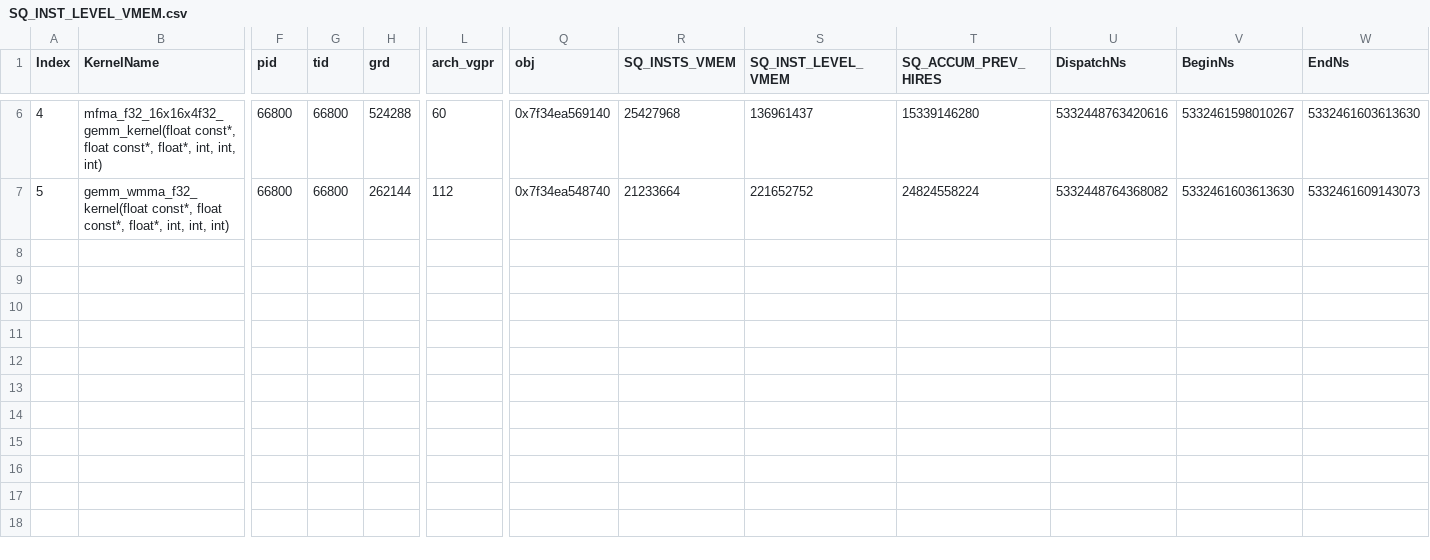
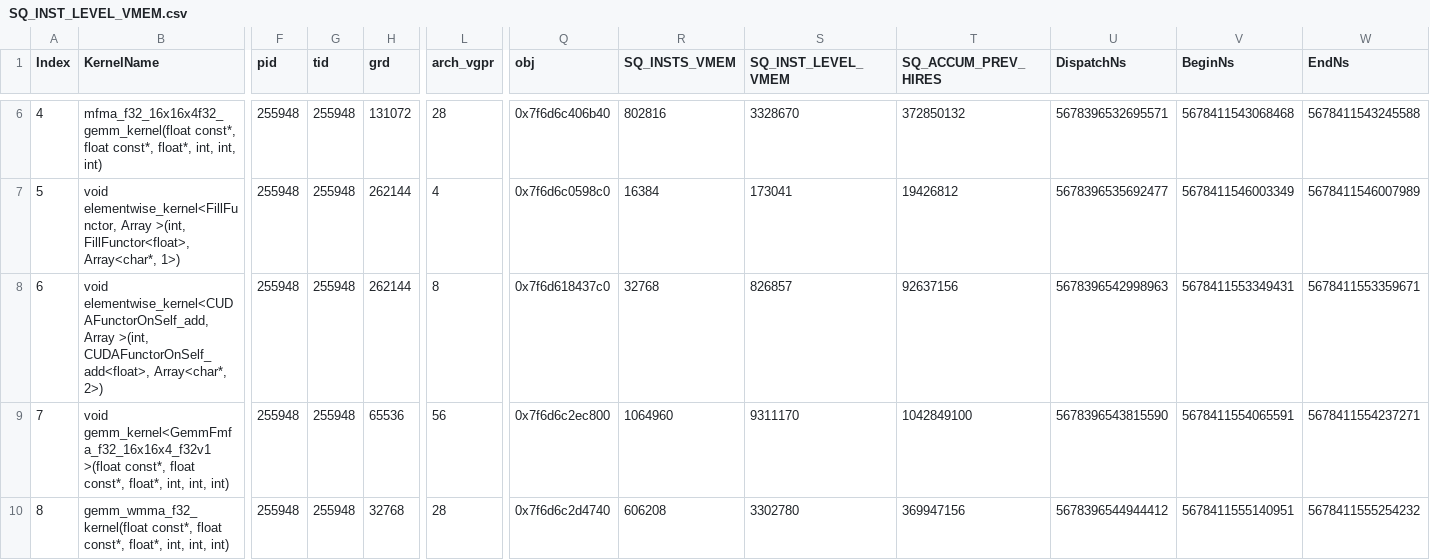
Before and after one commit to Aalanli/AMDGPUExperiments, a CSV file: workloads/gemm/mi200/SQ_INST_LEVEL_VMEM.csv, drawn as a sheet; only a part is shown, gaps mark what is left out; addresses are those after the commit; rows hold the shown columns only; the diff covers the shown part only; the diff names each change by its address in the sheet, - before the commit and + after, or states it on an @@ line.

```diff
--- a/workloads/gemm/mi200/SQ_INST_LEVEL_VMEM.csv
+++ b/workloads/gemm/mi200/SQ_INST_LEVEL_VMEM.csv
-F6 (pid): 66800
+F6 (pid): 255948
-G6 (tid): 66800
+G6 (tid): 255948
-H6 (grd): 524288
+H6 (grd): 131072
-L6 (arch_vgpr): 60
+L6 (arch_vgpr): 28
-Q6 (obj): 0x7f34ea569140
+Q6 (obj): 0x7f6d6c406b40
-R6 (SQ_INSTS_VMEM): 25427968
+R6 (SQ_INSTS_VMEM): 802816
-S6 (SQ_INST_LEVEL_VMEM): 136961437
+S6 (SQ_INST_LEVEL_VMEM): 3328670
-T6 (SQ_ACCUM_PREV_HIRES): 15339146280
+T6 (SQ_ACCUM_PREV_HIRES): 372850132
-U6 (DispatchNs): 5332448763420616
+U6 (DispatchNs): 5678396532695571
-V6 (BeginNs): 5332461598010267
+V6 (BeginNs): 5678411543068468
-W6 (EndNs): 5332461603613630
+W6 (EndNs): 5678411543245588
+row 7: 5 | void elementwise_kernel<FillFunctor, Array >(int, FillFunctor<float>, Array<char*, 1>) | 255948 | 255948 | 262144 | 4 | 0x7f6d6c0598c0 | 16384 | 173041 | 19426812 | 5678396535692477 | 5678411546003349 | 5678411546007989
+row 8: 6 | void elementwise_kernel<CUDAFunctorOnSelf_add, Array >(int, CUDAFunctorOnSelf_add<float>, Array<char*, 2>) | 255948 | 255948 | 262144 | 8 | 0x7f6d618437c0 | 32768 | 826857 | 92637156 | 5678396542998963 | 5678411553349431 | 5678411553359671
+row 9: 7 | void gemm_kernel<GemmFmfa_f32_16x16x4_f32v1 >(float const*, float const*, float*, int, int, int) | 255948 | 255948 | 65536 | 56 | 0x7f6d6c2ec800 | 1064960 | 9311170 | 1042849100 | 5678396543815590 | 5678411554065591 | 5678411554237271
@@ column A (Index) renumbered from row 10 down @@
-F10 (pid): 66800
+F10 (pid): 255948
-G10 (tid): 66800
+G10 (tid): 255948
-H10 (grd): 262144
+H10 (grd): 32768
-L10 (arch_vgpr): 112
+L10 (arch_vgpr): 28
-Q10 (obj): 0x7f34ea548740
+Q10 (obj): 0x7f6d6c2d4740
-R10 (SQ_INSTS_VMEM): 21233664
+R10 (SQ_INSTS_VMEM): 606208
-S10 (SQ_INST_LEVEL_VMEM): 221652752
+S10 (SQ_INST_LEVEL_VMEM): 3302780
-T10 (SQ_ACCUM_PREV_HIRES): 24824558224
+T10 (SQ_ACCUM_PREV_HIRES): 369947156
-U10 (DispatchNs): 5332448764368082
+U10 (DispatchNs): 5678396544944412
-V10 (BeginNs): 5332461603613630
+V10 (BeginNs): 5678411555140951
-W10 (EndNs): 5332461609143073
+W10 (EndNs): 5678411555254232
```
Also changed, not shown: 1 added row, 1 removed row and 43 edited cells elsewhere in this file, workloads/gemm/mi200/SQ_IFETCH_LEVEL.csv, workloads/gemm/mi200/SQ_INST_LEVEL_LDS.csv, 16 other files.
